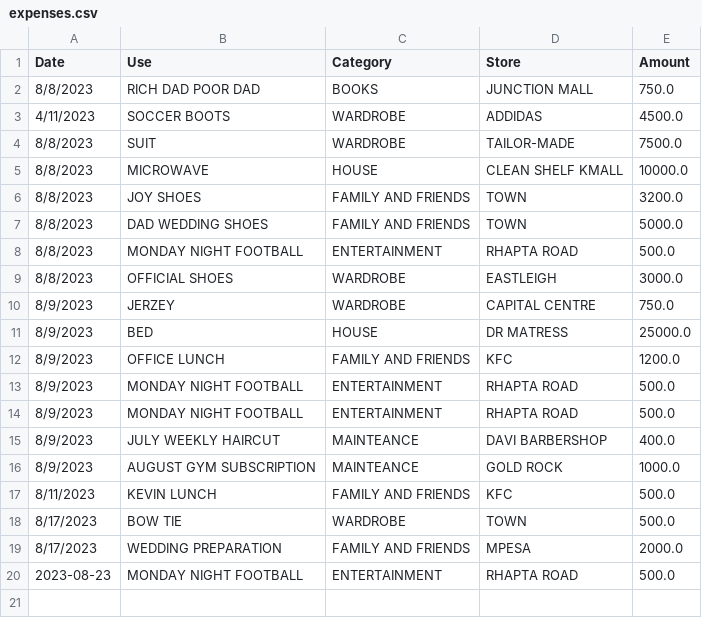
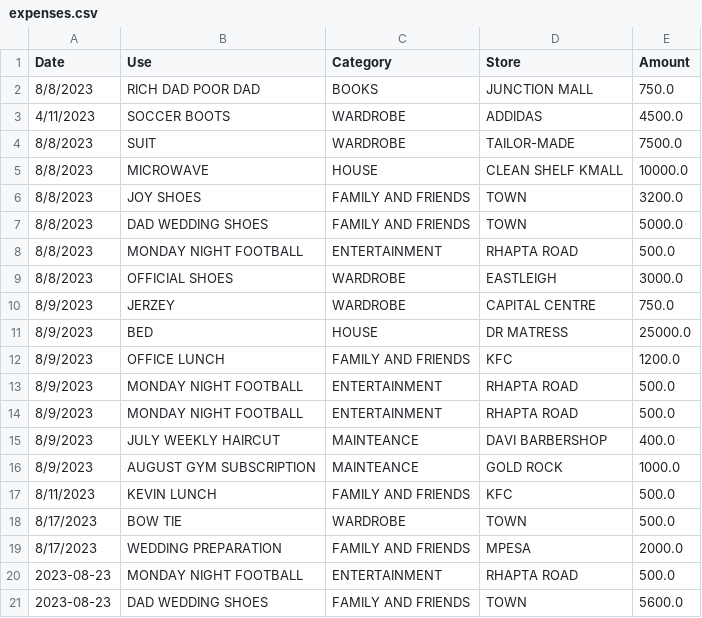
Before and after one commit to chete-py/expenditure_tracker, a CSV file: expenses.csv, drawn as a sheet.

Commit message:
changes

```diff
--- a/expenses.csv
+++ b/expenses.csv
@@ -20 +20,2 @@ Date,Use,Category,Store,Amount
 2023-08-23,MONDAY NIGHT FOOTBALL,ENTERTAINMENT,RHAPTA ROAD,500.0
+2023-08-23,DAD WEDDING SHOES,FAMILY AND FRIENDS,TOWN,5600.0
```
